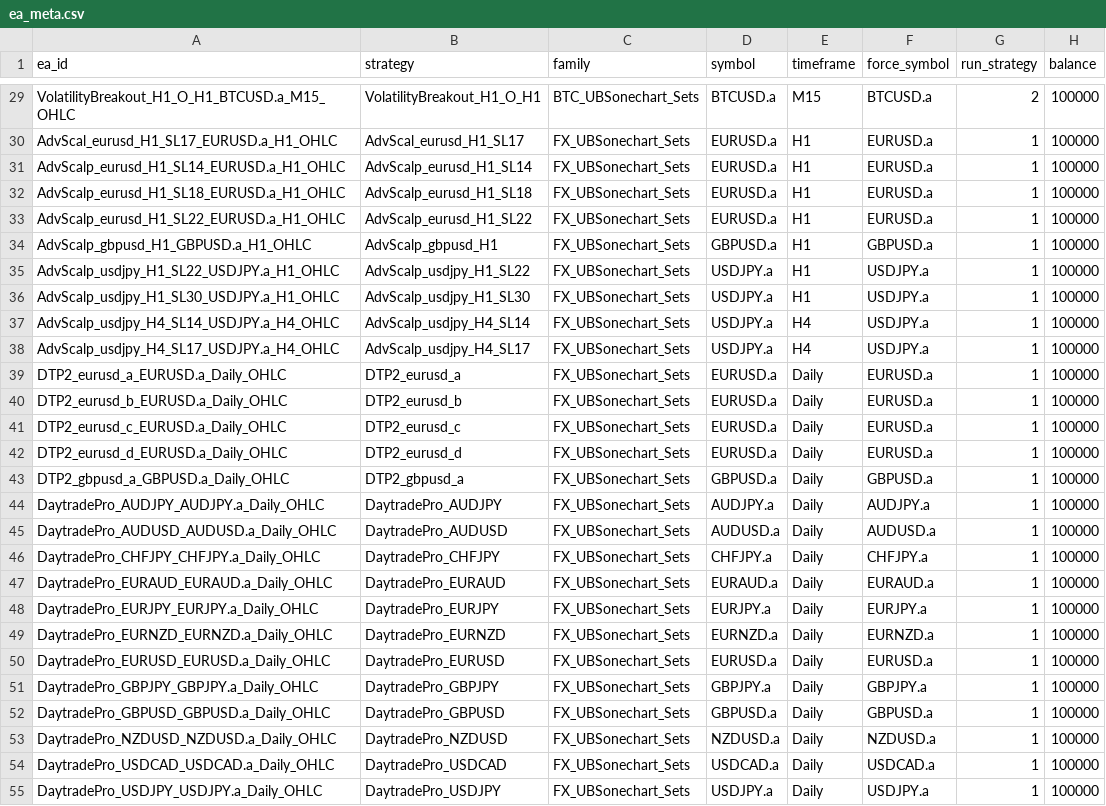
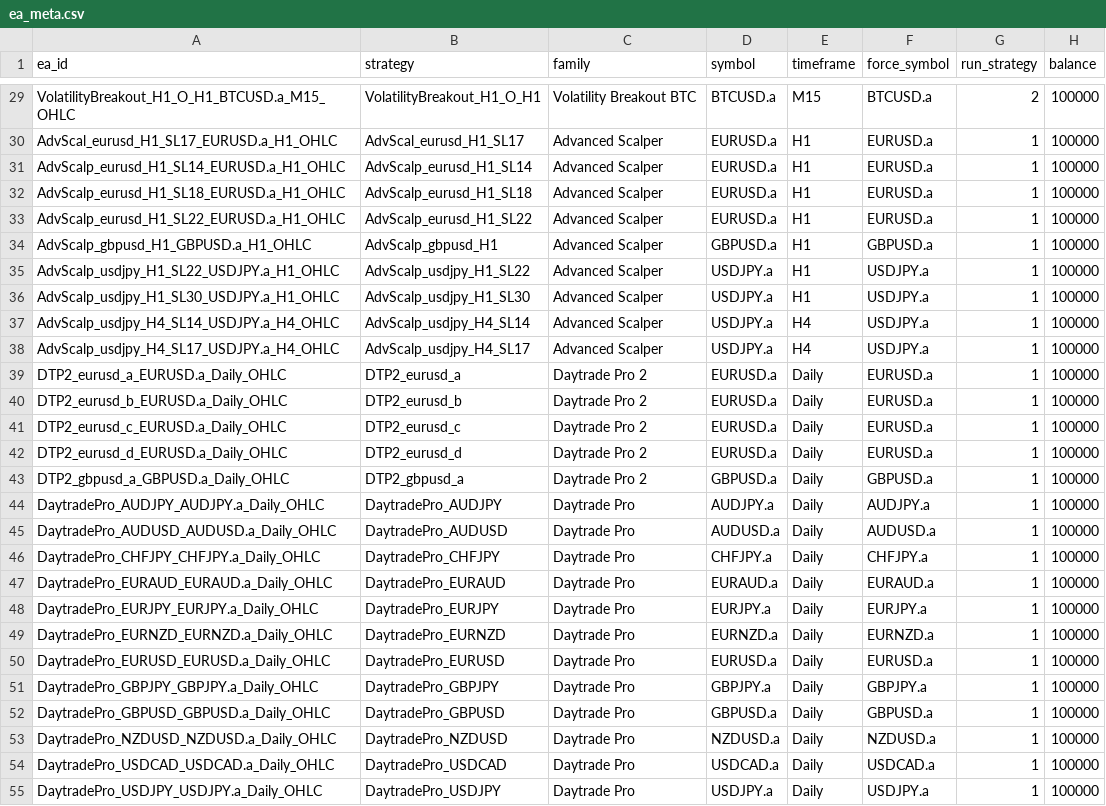
Before and after one commit to alphapapi-ctrl/EA_Portfolio_engine, a CSV file: timeline/main_pool_2018/ea_meta.csv, drawn as a sheet; only a part is shown, gaps mark what is left out; the diff covers the shown part only; the diff names each change by its address in the sheet, - before the commit and + after, or states it on an @@ line.

```diff
--- a/timeline/main_pool_2018/ea_meta.csv
+++ b/timeline/main_pool_2018/ea_meta.csv
-C29 (family): BTC_UBSonechart_Sets
+C29 (family): Volatility Breakout BTC
-C30:C38 (family): FX_UBSonechart_Sets
+C30:C38 (family): Advanced Scalper
-C39:C43 (family): FX_UBSonechart_Sets
+C39:C43 (family): Daytrade Pro 2
-C44:C55 (family): FX_UBSonechart_Sets
+C44:C55 (family): Daytrade Pro
```
Also changed, not shown: 113 edited cells elsewhere in this file, timeline/proxy_3m_tick/ea_meta.csv, 6 other files.
